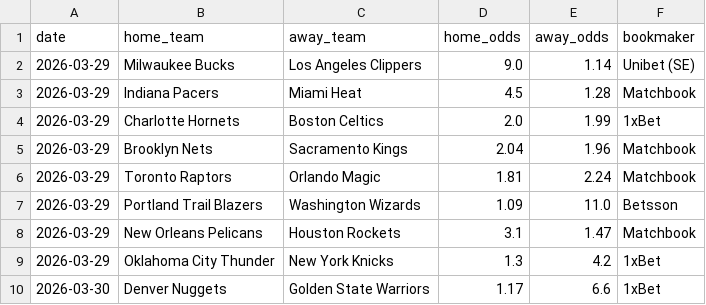
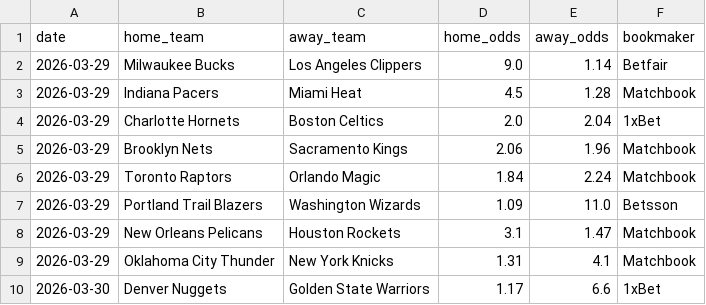
Before and after one commit to aalauge/NBA-Vorhersagen, a CSV file: odds/odds_2026-03-29.csv, drawn as a sheet.

```diff
--- a/odds/odds_2026-03-29.csv
+++ b/odds/odds_2026-03-29.csv
@@ -1,10 +1,10 @@
 date,home_team,away_team,home_odds,away_odds,bookmaker
-2026-03-29,Milwaukee Bucks,Los Angeles Clippers,9.0,1.14,Unibet (SE)
+2026-03-29,Milwaukee Bucks,Los Angeles Clippers,9.0,1.14,Betfair
 2026-03-29,Indiana Pacers,Miami Heat,4.5,1.28,Matchbook
-2026-03-29,Charlotte Hornets,Boston Celtics,2.0,1.99,1xBet
-2026-03-29,Brooklyn Nets,Sacramento Kings,2.04,1.96,Matchbook
-2026-03-29,Toronto Raptors,Orlando Magic,1.81,2.24,Matchbook
+2026-03-29,Charlotte Hornets,Boston Celtics,2.0,2.04,1xBet
+2026-03-29,Brooklyn Nets,Sacramento Kings,2.06,1.96,Matchbook
+2026-03-29,Toronto Raptors,Orlando Magic,1.84,2.24,Matchbook
 2026-03-29,Portland Trail Blazers,Washington Wizards,1.09,11.0,Betsson
 2026-03-29,New Orleans Pelicans,Houston Rockets,3.1,1.47,Matchbook
-2026-03-29,Oklahoma City Thunder,New York Knicks,1.3,4.2,1xBet
+2026-03-29,Oklahoma City Thunder,New York Knicks,1.31,4.1,Matchbook
 2026-03-30,Denver Nuggets,Golden State Warriors,1.17,6.6,1xBet
```
Also changed, not shown: results/predictions_2026-03-29.csv.
